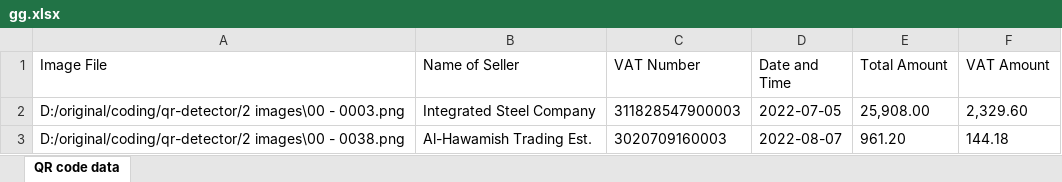
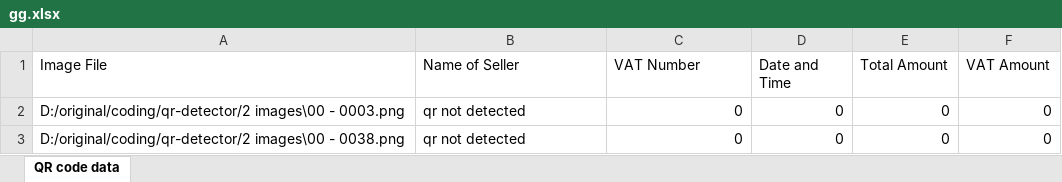
Before and after one commit to skardum/invoices-reader, an Excel workbook: gg.xlsx, sheet QR code data, drawn as a sheet; values as stored, in another font and other column widths than the file's, no borders; the diff names each change by its address in the sheet, - before the commit and + after, or states it on an @@ line.

```diff
--- a/gg.xlsx (sheet QR code data)
+++ b/gg.xlsx (sheet QR code data)
-B2 (Name of Seller): Integrated Steel Company
+B2 (Name of Seller): qr not detected
-C2 (VAT Number): 311828547900003
+C2 (VAT Number): 0
-D2 (Date and Time): 2022-07-05
+D2 (Date and Time): 0
-E2 (Total Amount): 25,908.00
+E2 (Total Amount): 0
-F2 (VAT Amount): 2,329.60
+F2 (VAT Amount): 0
-B3 (Name of Seller): Al-Hawamish Trading Est.
+B3 (Name of Seller): qr not detected
-C3 (VAT Number): 3020709160003
+C3 (VAT Number): 0
-D3 (Date and Time): 2022-08-07
+D3 (Date and Time): 0
-E3 (Total Amount): 961.20
+E3 (Total Amount): 0
-F3 (VAT Amount): 144.18
+F3 (VAT Amount): 0
```
Also changed, not shown: 4 other files.
